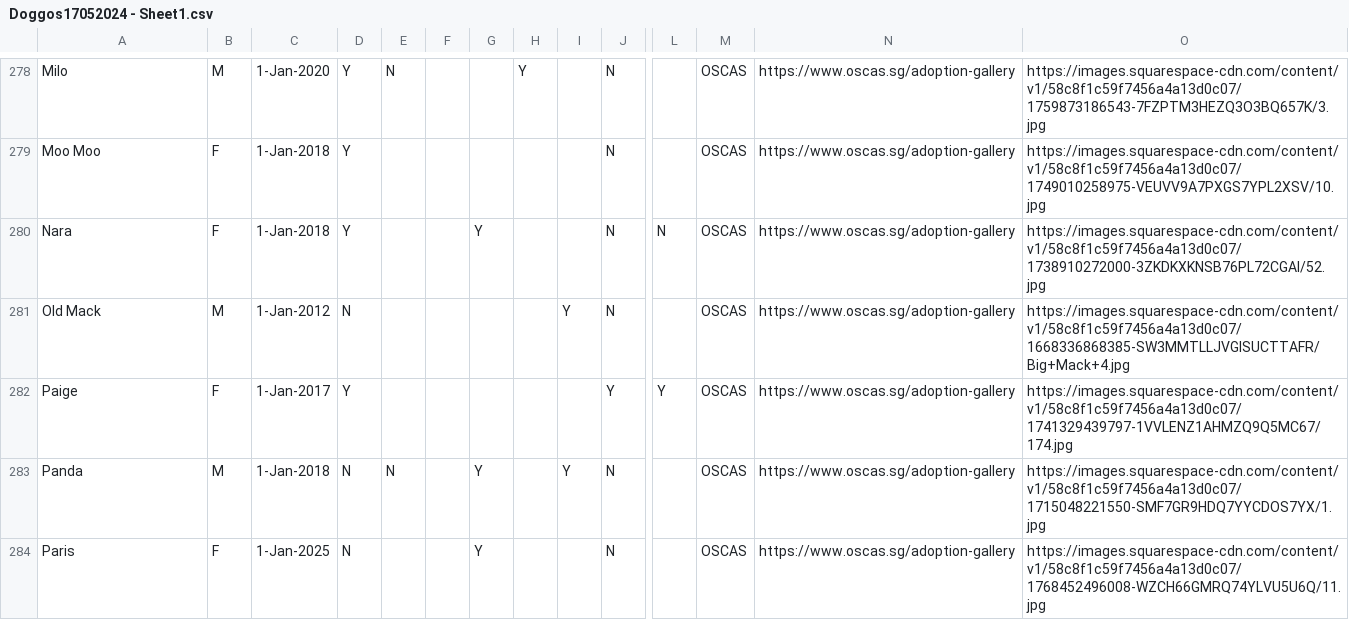
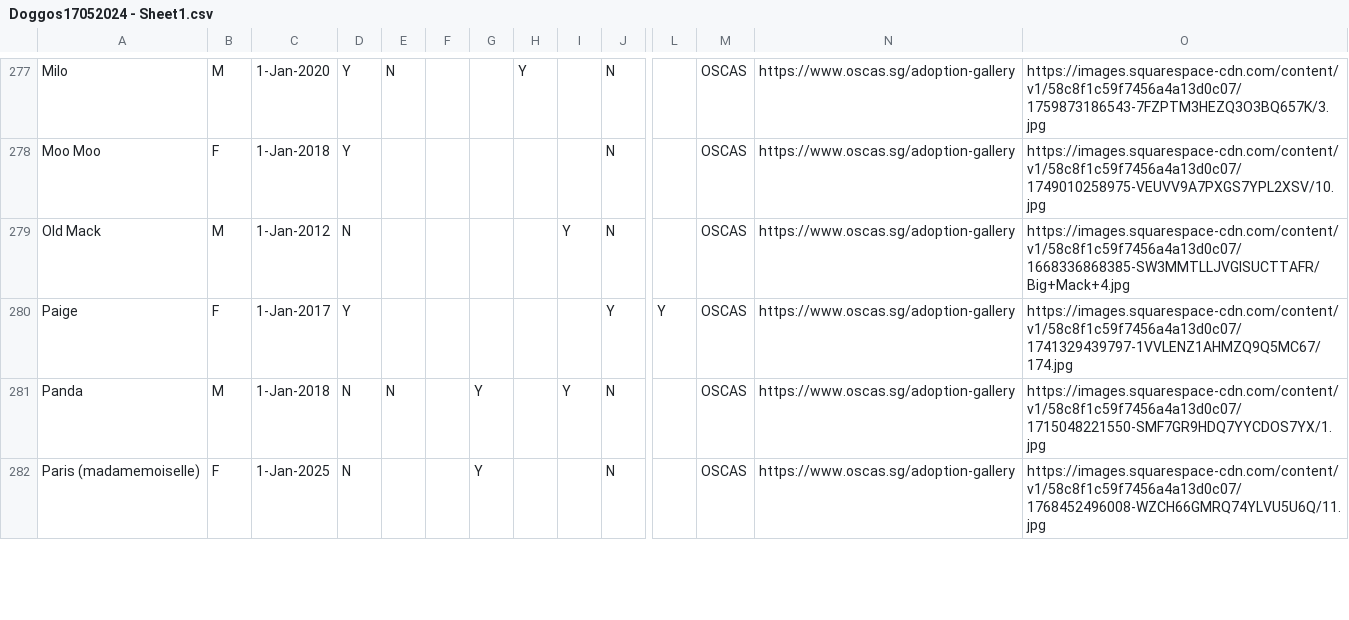
Before and after one commit to Charmainetannlb/Pawright, a CSV file: Data/Doggos17052024 - Sheet1.csv, drawn as a sheet; only a part is shown, gaps mark what is left out; removed rows and columns are numbered as before the commit, all else as after; rows hold the shown columns only; the diff covers the shown part only; the diff names each change by its address in the sheet, - before the commit and + after, or states it on an @@ line.

Commit message:
11MayUpdate

```diff
--- a/Data/Doggos17052024 - Sheet1.csv
+++ b/Data/Doggos17052024 - Sheet1.csv
-row 280: Nara | F | 1-Jan-2018 | Y |  |  | Y |  |  | N | N | OSCAS | https://www.oscas.sg/adoption-gallery | https://images.squarespace-cdn.com/content/v1/58c8f1c59f7456a4a13d0c07/1738910272000-3ZKDKXKNSB76PL72CGAI/52.jpg
-A282: Paris
+A282: Paris (madamemoiselle)
```
Also changed, not shown: 7 added rows and 5 removed rows elsewhere in this file.
